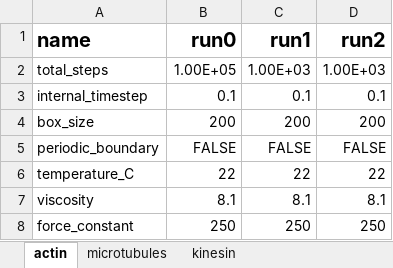
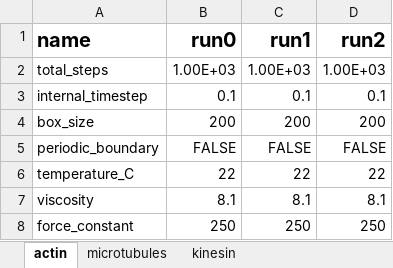
Before and after one commit to simularium/simularium-models-util, an Excel workbook: examples/actin/template.xlsx, sheet actin, drawn as a sheet; only a part is shown; values as stored, in another font and other column widths than the file's, no borders; the diff names each change by its address in the sheet, - before the commit and + after, or states it on an @@ line.

```diff
--- a/examples/actin/template.xlsx (sheet actin)
+++ b/examples/actin/template.xlsx (sheet actin)
-B2 (run0): 1.00E+05
+B2 (run0): 1.00E+03
```
Also changed, not shown: 7 other files.
